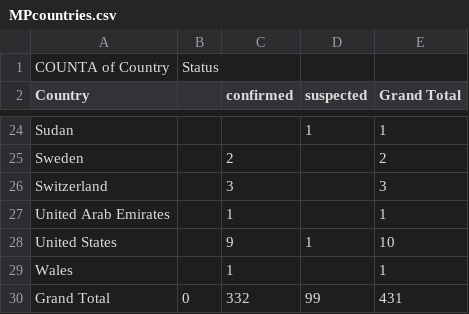
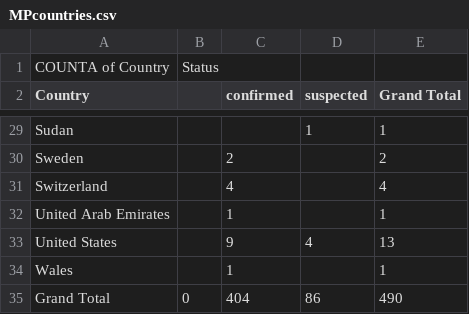
Before and after one commit to NathanMichael0/MonkeyPoxTracker, a CSV file: backend/MPcountries.csv, drawn as a sheet; only a part is shown, gaps mark what is left out; the diff covers the shown part only.

```diff
--- a/backend/MPcountries.csv
+++ b/backend/MPcountries.csv
@@ -25,6 +30,6 @@ Sudan,,,1,1
 Sweden,,2,,2
-Switzerland,,3,,3
+Switzerland,,4,,4
 United Arab Emirates,,1,,1
-United States,,9,1,10
+United States,,9,4,13
 Wales,,1,,1
-Grand Total,0,332,99,431
+Grand Total,0,404,86,490
```
Also changed, not shown: 5 added rows and 18 edited cells elsewhere in this file, 4 other files.
